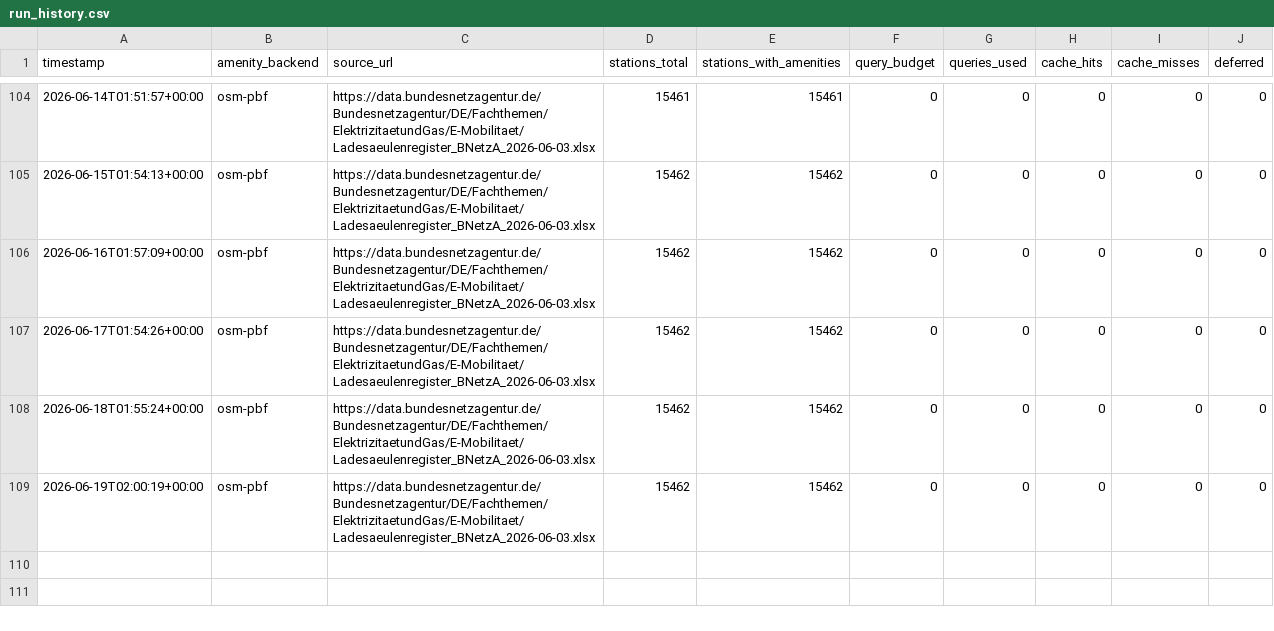
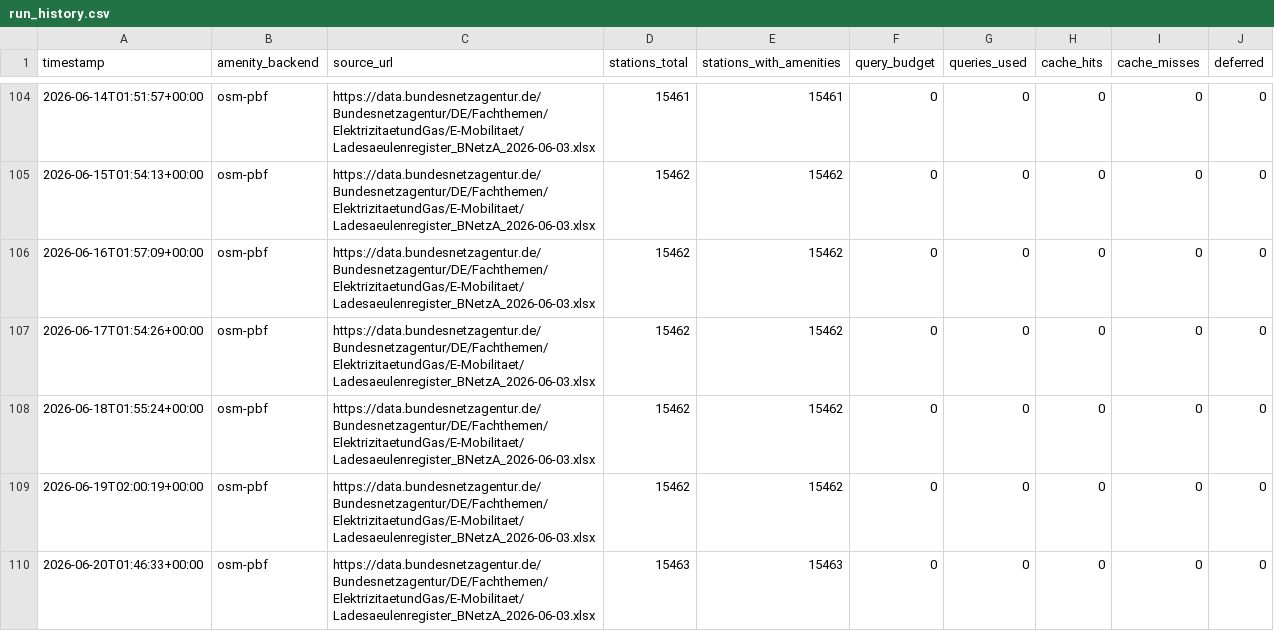
Before and after one commit to volzinnovation/woladen.de, a CSV file: data/run_history.csv, drawn as a sheet; only a part is shown, gaps mark what is left out.

```diff
--- a/data/run_history.csv
+++ b/data/run_history.csv
@@ -109 +109,2 @@ timestamp,amenity_backend,source_url,stations_total,stations_with_amenities,quer
 2026-06-19T02:00:19+00:00,osm-pbf,https://data.bundesnetzagentur.de/Bundesnetzagentur/DE/Fachthemen/ElektrizitaetundGas/E-Mobilitaet/Ladesaeulenregister_BNetzA_2026-06-03.xlsx,15462,15462,0,0,0,0,0
+2026-06-20T01:46:33+00:00,osm-pbf,https://data.bundesnetzagentur.de/Bundesnetzagentur/DE/Fachthemen/ElektrizitaetundGas/E-Mobilitaet/Ladesaeulenregister_BNetzA_2026-06-03.xlsx,15463,15463,0,0,0,0,0
```
Also changed, not shown: 6 other files.
